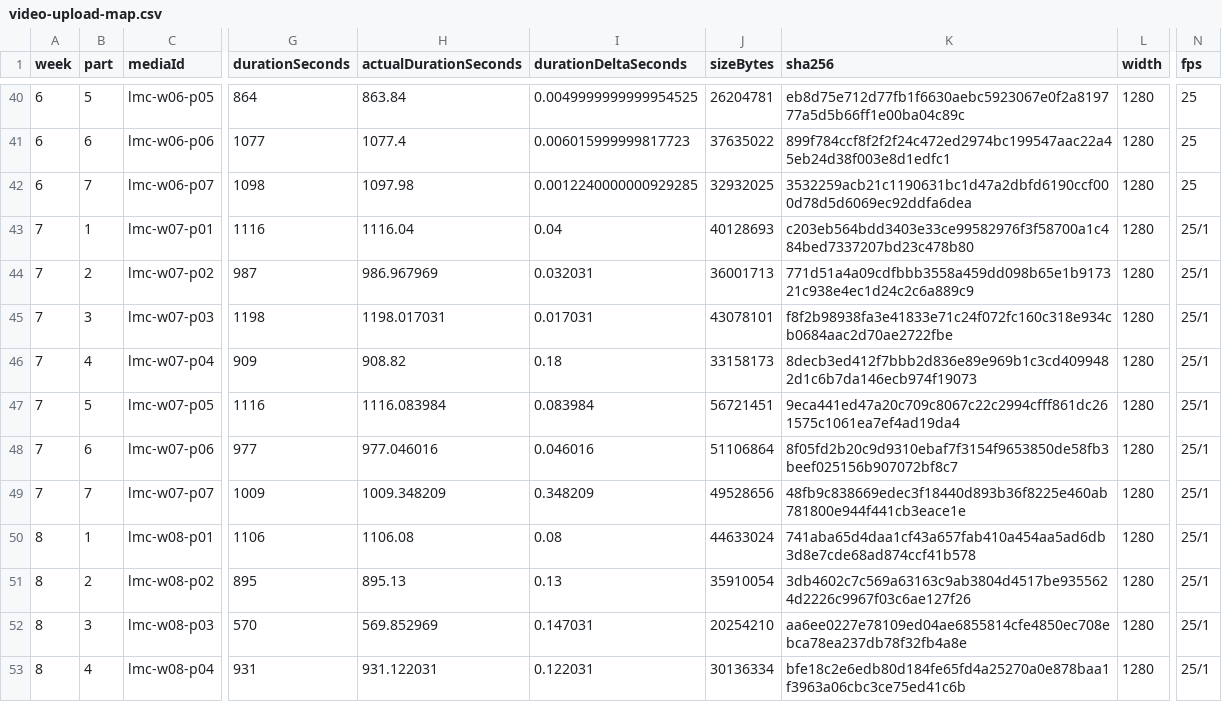
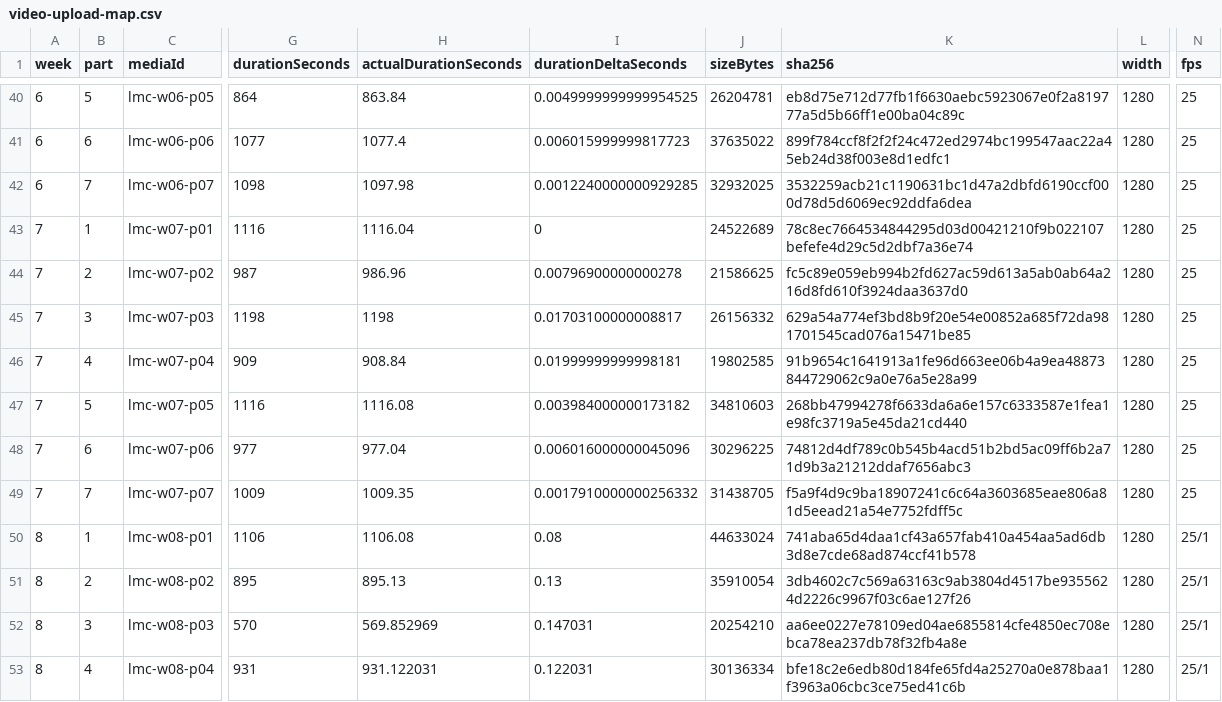
Before and after one commit to dailycoach/home, a CSV file: lcms/academy/r2-worker/upload/video-upload-map.csv, drawn as a sheet; only a part is shown, gaps mark what is left out; the diff names each change by its address in the sheet, - before the commit and + after, or states it on an @@ line.

Commit message:
feat(lmc): complete week 07 zoom tile redaction

```diff
--- a/lcms/academy/r2-worker/upload/video-upload-map.csv
+++ b/lcms/academy/r2-worker/upload/video-upload-map.csv
-I43 (durationDeltaSeconds): 0.04
+I43 (durationDeltaSeconds): 0
-J43 (sizeBytes): 40128693
+J43 (sizeBytes): 24522689
-K43 (sha256): c203eb564bdd3403e33ce99582976f3f58700a1c484bed7337207bd23c478b80
+K43 (sha256): 78c8ec7664534844295d03d00421210f9b022107befefe4d29c5d2dbf7a36e74
-N43:N49 (fps): 25/1
+N43:N49 (fps): 25
-H44 (actualDurationSeconds): 986.967969
+H44 (actualDurationSeconds): 986.96
-I44 (durationDeltaSeconds): 0.032031
+I44 (durationDeltaSeconds): 0.00796900000000278
-J44 (sizeBytes): 36001713
+J44 (sizeBytes): 21586625
-K44 (sha256): 771d51a4a09cdfbbb3558a459dd098b65e1b917321c938e4ec1d24c2c6a889c9
+K44 (sha256): fc5c89e059eb994b2fd627ac59d613a5ab0ab64a216d8fd610f3924daa3637d0
-H45 (actualDurationSeconds): 1198.017031
+H45 (actualDurationSeconds): 1198
-I45 (durationDeltaSeconds): 0.017031
+I45 (durationDeltaSeconds): 0.01703100000008817
-J45 (sizeBytes): 43078101
+J45 (sizeBytes): 26156332
-K45 (sha256): f8f2b98938fa3e41833e71c24f072fc160c318e934cb0684aac2d70ae2722fbe
+K45 (sha256): 629a54a774ef3bd8b9f20e54e00852a685f72da981701545cad076a15471be85
-H46 (actualDurationSeconds): 908.82
+H46 (actualDurationSeconds): 908.84
-I46 (durationDeltaSeconds): 0.18
+I46 (durationDeltaSeconds): 0.01999999999998181
-J46 (sizeBytes): 33158173
+J46 (sizeBytes): 19802585
-K46 (sha256): 8decb3ed412f7bbb2d836e89e969b1c3cd4099482d1c6b7da146ecb974f19073
+K46 (sha256): 91b9654c1641913a1fe96d663ee06b4a9ea48873844729062c9a0e76a5e28a99
-H47 (actualDurationSeconds): 1116.083984
+H47 (actualDurationSeconds): 1116.08
-I47 (durationDeltaSeconds): 0.083984
+I47 (durationDeltaSeconds): 0.003984000000173182
-J47 (sizeBytes): 56721451
+J47 (sizeBytes): 34810603
-K47 (sha256): 9eca441ed47a20c709c8067c22c2994cfff861dc261575c1061ea7ef4ad19da4
+K47 (sha256): 268bb47994278f6633da6a6e157c6333587e1fea1e98fc3719a5e45da21cd440
-H48 (actualDurationSeconds): 977.046016
+H48 (actualDurationSeconds): 977.04
-I48 (durationDeltaSeconds): 0.046016
+I48 (durationDeltaSeconds): 0.006016000000045096
-J48 (sizeBytes): 51106864
+J48 (sizeBytes): 30296225
-K48 (sha256): 8f05fd2b20c9d9310ebaf7f3154f9653850de58fb3beef025156b907072bf8c7
+K48 (sha256): 74812d4df789c0b545b4acd51b2bd5ac09ff6b2a71d9b3a21212ddaf7656abc3
-H49 (actualDurationSeconds): 1009.348209
+H49 (actualDurationSeconds): 1009.35
-I49 (durationDeltaSeconds): 0.348209
+I49 (durationDeltaSeconds): 0.0017910000000256332
-J49 (sizeBytes): 49528656
+J49 (sizeBytes): 31438705
-K49 (sha256): 48fb9c838669edec3f18440d893b36f8225e460ab781800e944f441cb3eace1e
+K49 (sha256): f5a9f4d9c9ba18907241c6c64a3603685eae806a81d5eead21a54e7752fdff5c
```
Also changed, not shown: 14 other files.
